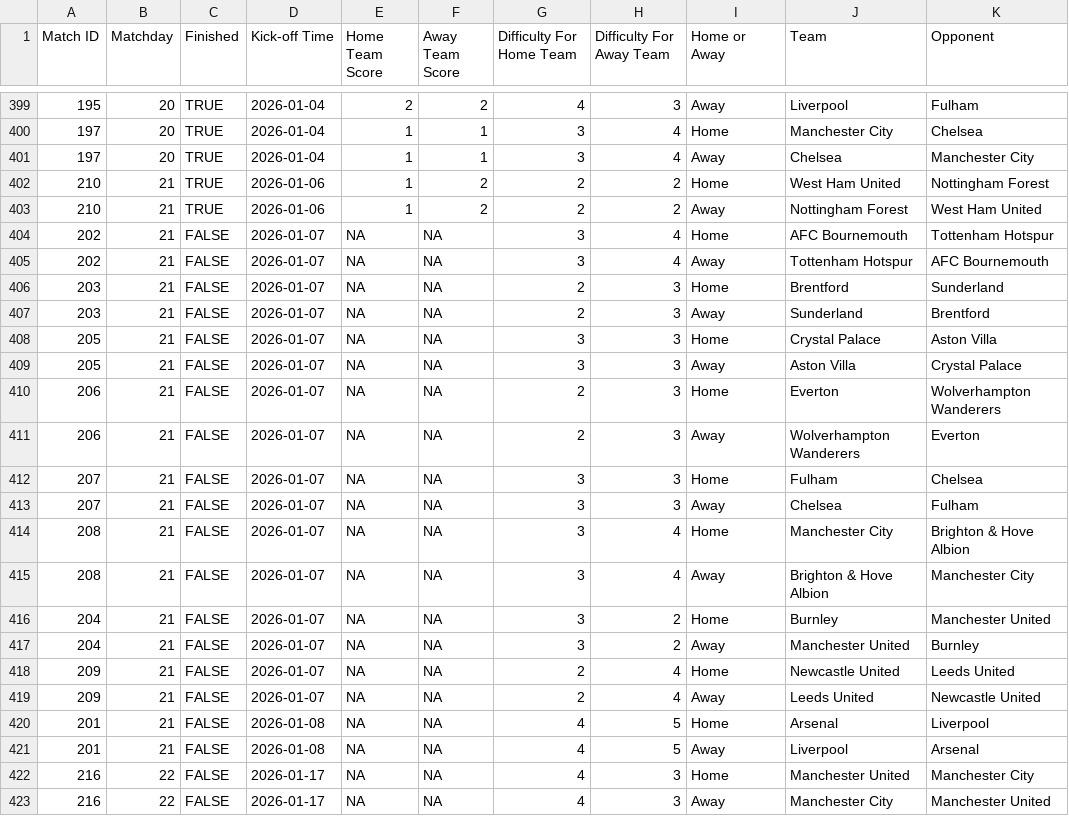
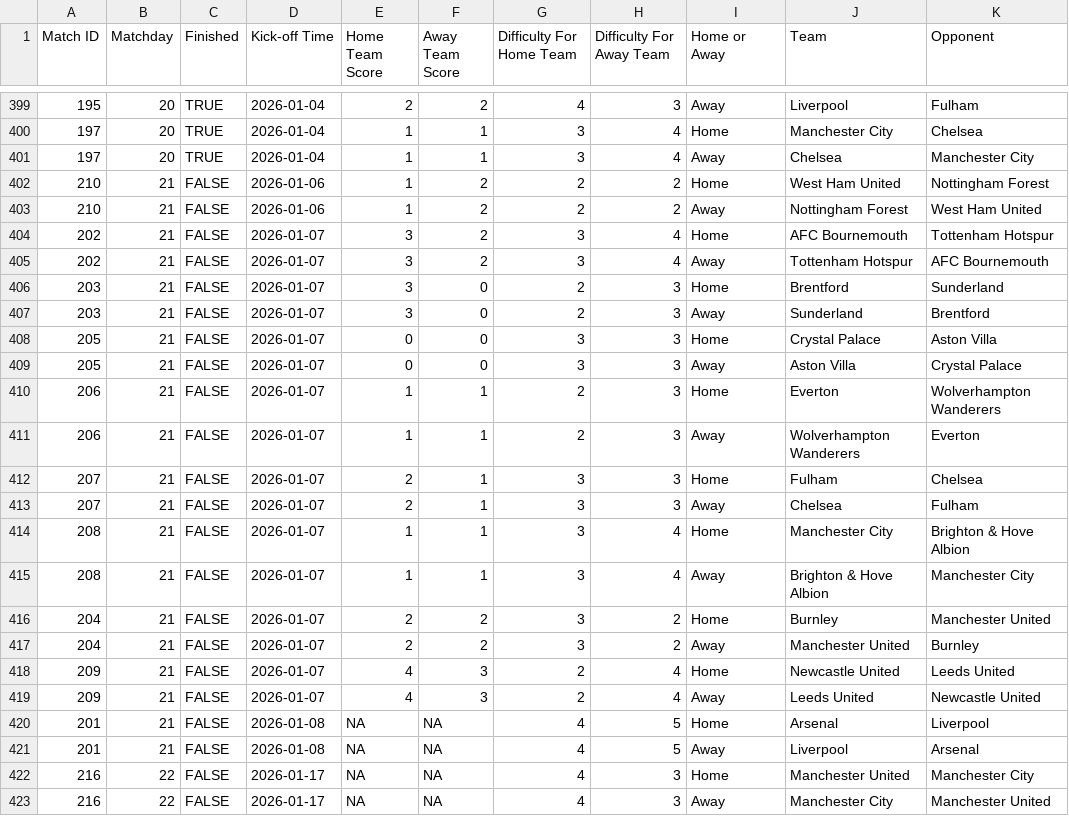
Before and after one commit to ARW4/FPL_Project, a CSV file: Fixtures.csv, drawn as a sheet; only a part is shown, gaps mark what is left out; the diff names each change by its address in the sheet, - before the commit and + after, or states it on an @@ line.

```diff
--- a/Fixtures.csv
+++ b/Fixtures.csv
-C402:C403 (Finished): TRUE
+C402:C403 (Finished): FALSE
-E404:E407 (Home Team Score): NA
+E404:E407 (Home Team Score): 3
-F404:F405 (Away Team Score): NA
+F404:F405 (Away Team Score): 2
-F406:F409 (Away Team Score): NA
+F406:F409 (Away Team Score): 0
-E408:E409 (Home Team Score): NA
+E408:E409 (Home Team Score): 0
-E410:E411 (Home Team Score): NA
+E410:E411 (Home Team Score): 1
-F410:F415 (Away Team Score): NA
+F410:F415 (Away Team Score): 1
-E412:E413 (Home Team Score): NA
+E412:E413 (Home Team Score): 2
-E414:E415 (Home Team Score): NA
+E414:E415 (Home Team Score): 1
-E416:E417 (Home Team Score): NA
+E416:E417 (Home Team Score): 2
-F416:F417 (Away Team Score): NA
+F416:F417 (Away Team Score): 2
-E418:E419 (Home Team Score): NA
+E418:E419 (Home Team Score): 4
-F418:F419 (Away Team Score): NA
+F418:F419 (Away Team Score): 3
```
Also changed, not shown: Historic_Seasons.csv, Player.csv, 2 other files.
